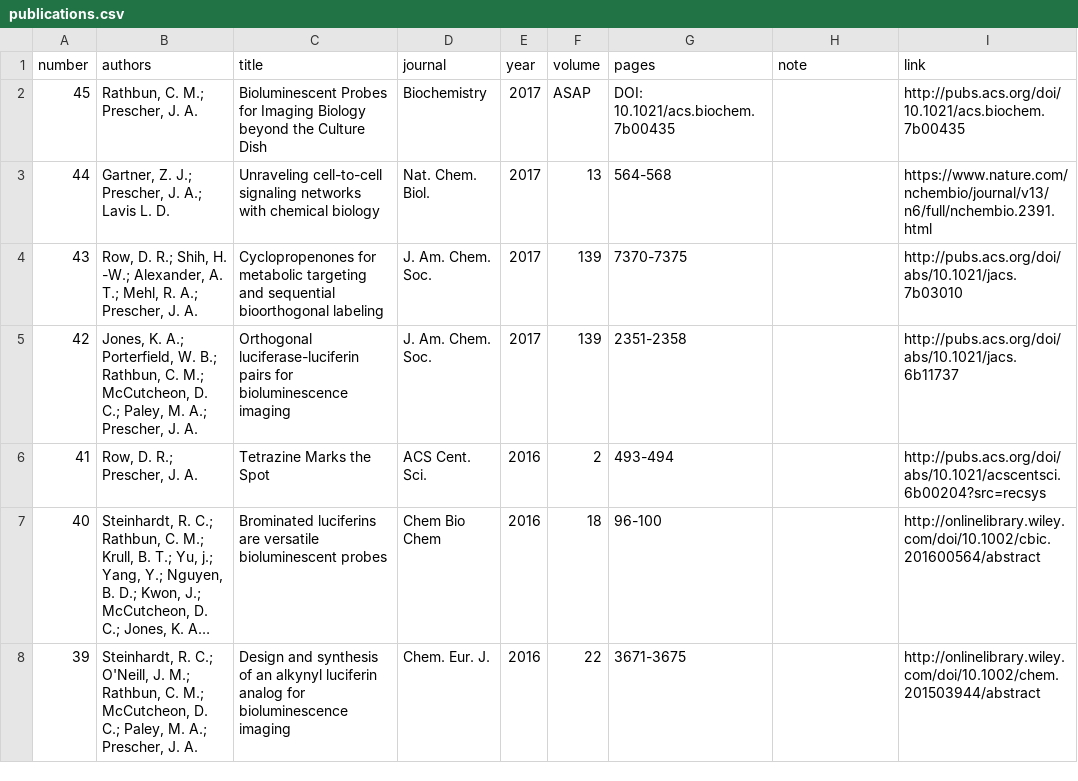
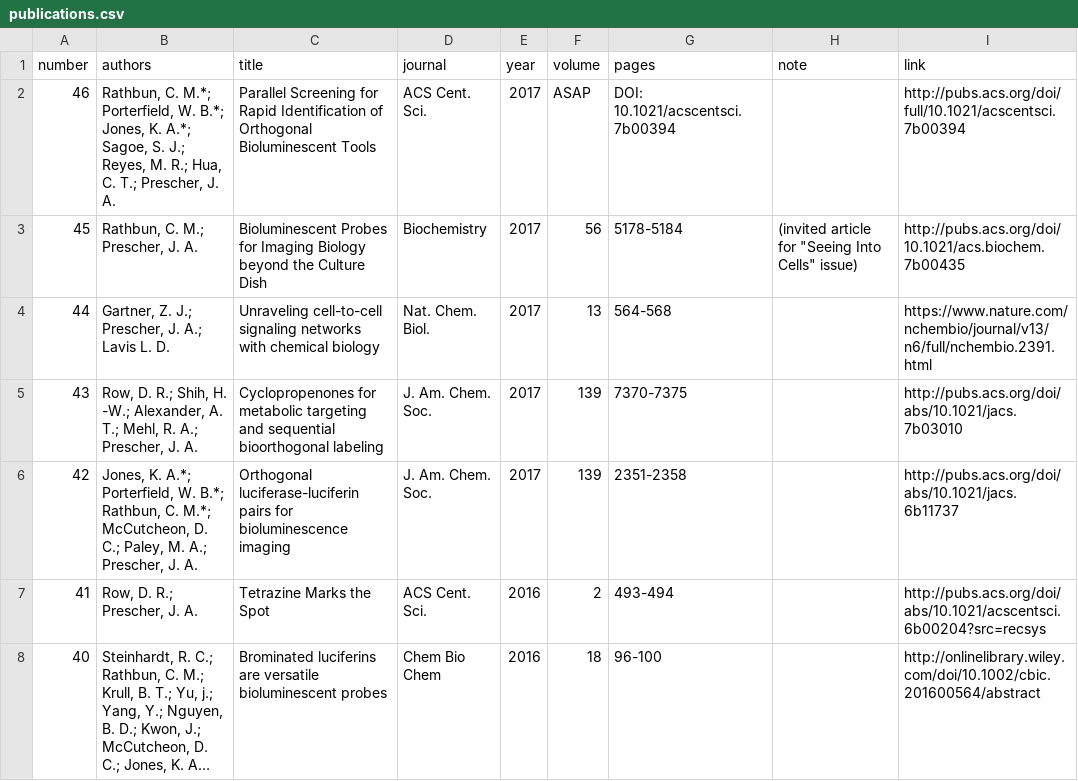
Before and after one commit to c-bun/Prescher-Lab-Site, a CSV file: _data/publications.csv, drawn as a sheet; only a part is shown; the shorter side is filled out with more unchanged rows; long unchanged cells end in ….

```diff
--- a/_data/publications.csv
+++ b/_data/publications.csv
@@ -1,6 +1,7 @@
 number,authors,title,journal,year,volume,pages,note,link
-45,"Rathbun, C. M.; Prescher, J. A.",Bioluminescent Probes for Imaging Biology beyond the Culture Dish,Biochemistry,2017,ASAP,DOI: 10.1021/acs.biochem.7b00435,,http://pubs.acs.org/doi/10.1021/acs.biochem.7b00435
+46,"Rathbun, C. M.*; Porterfield, W. B.*; Jones, K. A.*; Sagoe, S. J.; Reyes, M. R.; Hua, C. T.; Prescher, J. A.",Parallel Screening for Rapid Identification of Orthogonal Bioluminescent Tools,ACS Cent. Sci.,2017,ASAP,DOI: 10.1021/acscentsci.7b00394,,http://pubs.acs.org/doi/full/10.1021/acscentsci.7b00394
+45,"Rathbun, C. M.; Prescher, J. A.",Bioluminescent Probes for Imaging Biology beyond the Culture Dish,Biochemistry,2017,56,5178-5184,"(invited article for ""Seeing Into Cells"" issue)",http://pubs.acs.org/doi/10.1021/acs.biochem.7b00435
 44,"Gartner, Z. J.; Prescher, J. A.; Lavis L. D.",Unraveling cell-to-cell signaling networks with chemical biology,Nat. Chem. Biol.,2017,13,564-568,,https://www.nature.com/nchembio/journal/v13/n6/full/nchembio.2391.html
 43,"Row, D. R.; Shih, H. -W.; Alexander, A. T.; Mehl, R. A.; Prescher, J. A.",Cyclopropenones for metabolic targeting and sequential bioorthogonal labeling,J. Am. Chem. Soc.,2017,139,7370-7375,,http://pubs.acs.org/doi/abs/10.1021/jacs.7b03010
-42,"Jones, K. A.; Porterfield, W. B.; Rathbun, C. M.; McCutcheon, D. C.; Paley, M. A.; Prescher, J. A.",Orthogonal luciferase-luciferin pairs for bioluminescence imaging,J. Am. Chem. Soc.,2017,139,2351-2358,,http://pubs.acs.org/doi/abs/10.1021/jacs.6b11737
+42,"Jones, K. A.*; Porterfield, W. B.*; Rathbun, C. M.*; McCutcheon, D. C.; Paley, M. A.; Prescher, J. A.",Orthogonal luciferase-luciferin pairs for bioluminescence imaging,J. Am. Chem. Soc.,2017,139,2351-2358,,http://pubs.acs.org/doi/abs/10.1021/jacs.6b11737
 41,"Row, D. R.; Prescher, J. A.",Tetrazine Marks the Spot,ACS Cent. Sci.,2016,2,493-494,,http://pubs.acs.org/doi/abs/10.1021/acscentsci.6b00204?src=recsys
```
Also changed, not shown: 3 other files.
